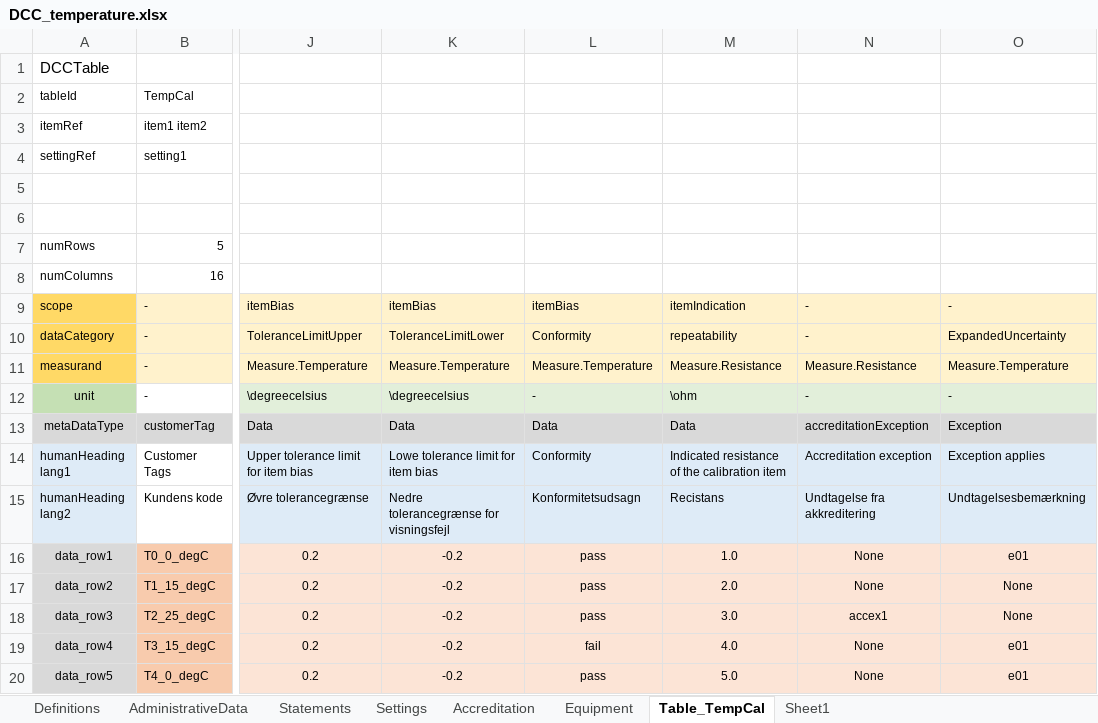
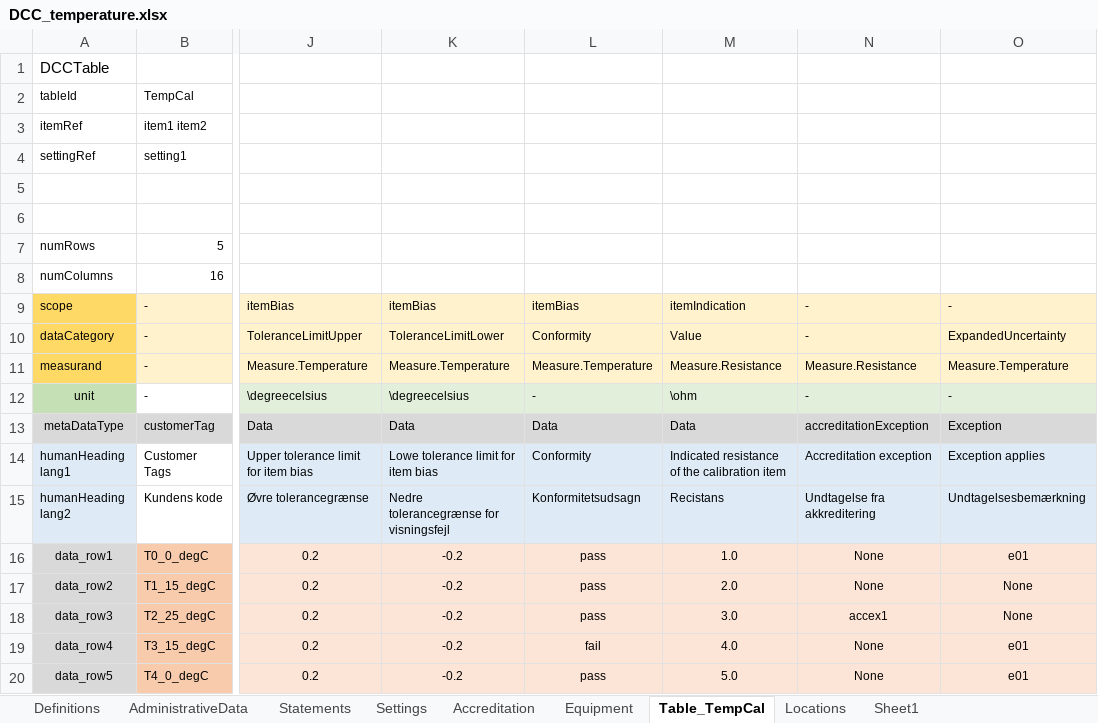
Before and after one commit to TC-IM-1448/DCC-Tables, an Excel workbook: Examples/DCC_temperature.xlsx, sheet Table_TempCal, drawn as a sheet; only a part is shown, gaps mark what is left out; values as stored, in another font and other column widths than the file's, no borders; the diff names each change by its address in the sheet, - before the commit and + after, or states it on an @@ line.

```diff
--- a/Examples/DCC_temperature.xlsx (sheet Table_TempCal)
+++ b/Examples/DCC_temperature.xlsx (sheet Table_TempCal)
@@ sheet tab unhidden: Locations @@
-M10: repeatability
+M10: Value
```
Also changed, not shown: sheet AdministrativeData, formulas that keep their value, 2 other files.
